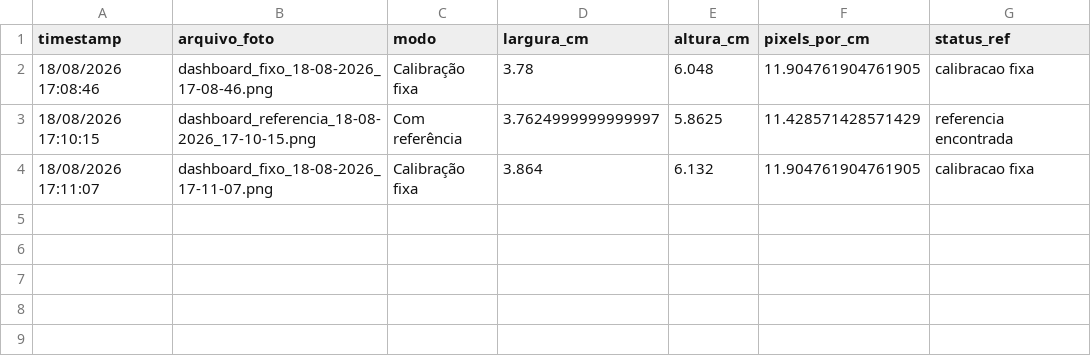
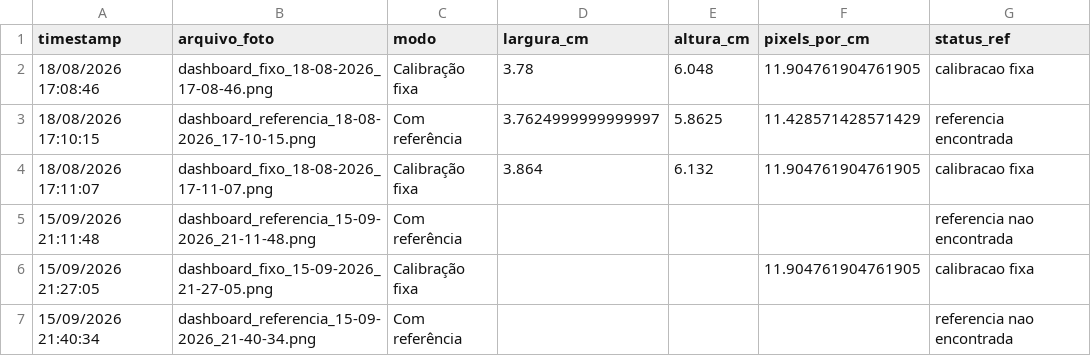
Before and after one commit to mig-2505/Greensense, a CSV file: visao_computacional/dados/medidas_dashboard.csv, drawn as a sheet; the diff names each change by its address in the sheet, - before the commit and + after, or states it on an @@ line.

Commit message:
chore: adiciona função de visão computacional com ia da YOLO

```diff
--- a/visao_computacional/dados/medidas_dashboard.csv
+++ b/visao_computacional/dados/medidas_dashboard.csv
+row 5: 15/09/2026 21:11:48 | dashboard_referencia_15-09-2026_21-11-48.png | Com referência |  |  |  | referencia nao encontrada
+row 6: 15/09/2026 21:27:05 | dashboard_fixo_15-09-2026_21-27-05.png | Calibração fixa |  |  | 11.904761904761905 | calibracao fixa
+row 7: 15/09/2026 21:40:34 | dashboard_referencia_15-09-2026_21-40-34.png | Com referência |  |  |  | referencia nao encontrada
```
Also changed, not shown: 25 other files.
